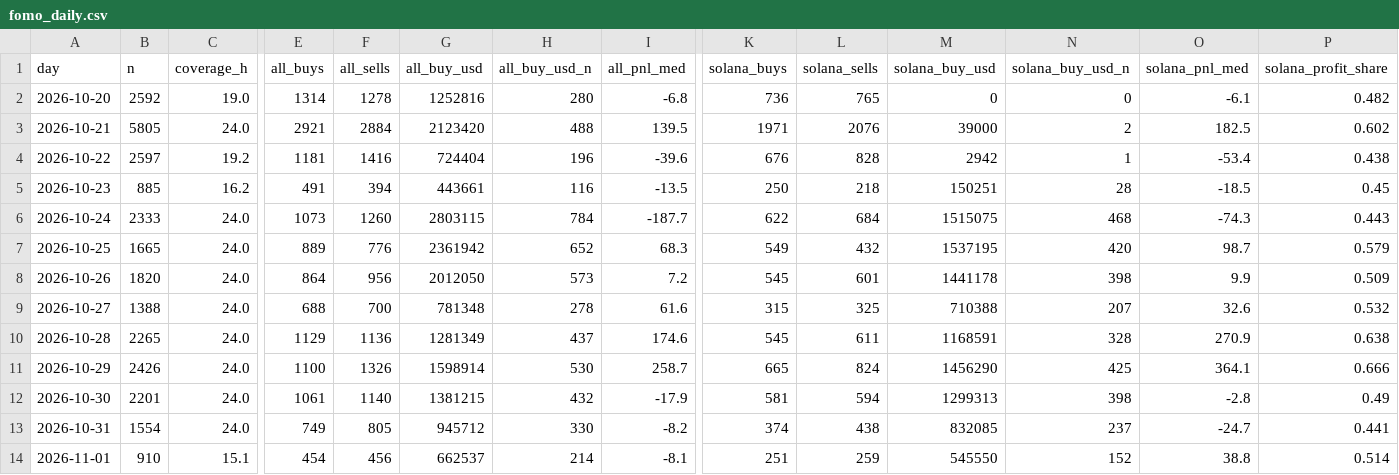
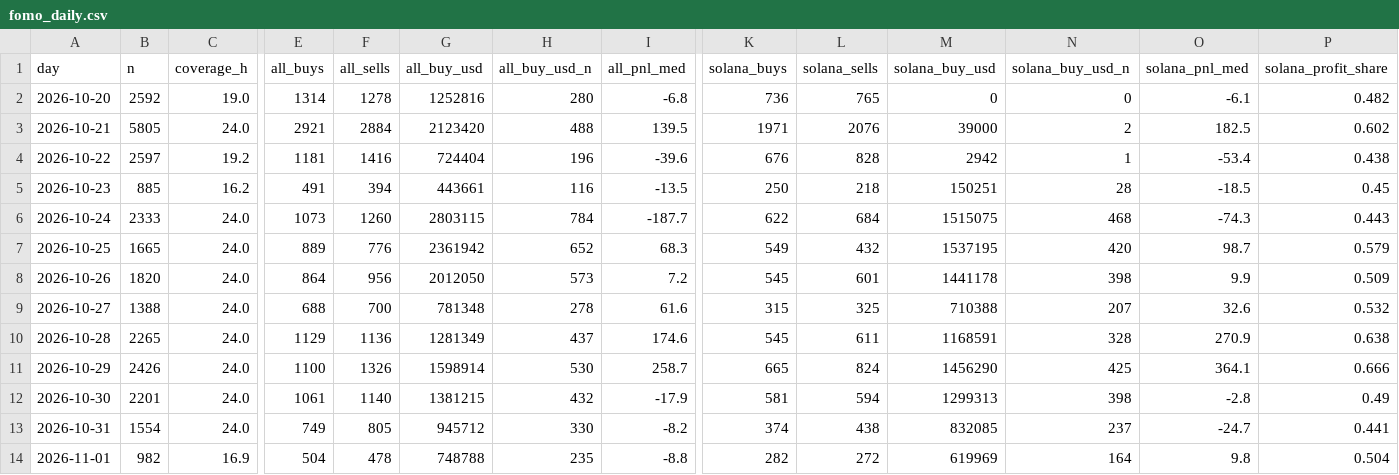
Before and after one commit to tdawg2026/pumpfun-graduations, a CSV file: data/history/fomo_daily.csv, drawn as a sheet; only a part is shown, gaps mark what is left out; the diff names each change by its address in the sheet, - before the commit and + after, or states it on an @@ line.

```diff
--- a/data/history/fomo_daily.csv
+++ b/data/history/fomo_daily.csv
-B14 (n): 910
+B14 (n): 982
-C14 (coverage_h): 15.1
+C14 (coverage_h): 16.9
-E14 (all_buys): 454
+E14 (all_buys): 504
-F14 (all_sells): 456
+F14 (all_sells): 478
-G14 (all_buy_usd): 662537
+G14 (all_buy_usd): 748788
-H14 (all_buy_usd_n): 214
+H14 (all_buy_usd_n): 235
-I14 (all_pnl_med): -8.1
+I14 (all_pnl_med): -8.8
-K14 (solana_buys): 251
+K14 (solana_buys): 282
-L14 (solana_sells): 259
+L14 (solana_sells): 272
-M14 (solana_buy_usd): 545550
+M14 (solana_buy_usd): 619969
-N14 (solana_buy_usd_n): 152
+N14 (solana_buy_usd_n): 164
-O14 (solana_pnl_med): 38.8
+O14 (solana_pnl_med): 9.8
-P14 (solana_profit_share): 0.514
+P14 (solana_profit_share): 0.504
```
Also changed, not shown: 3 other files.
